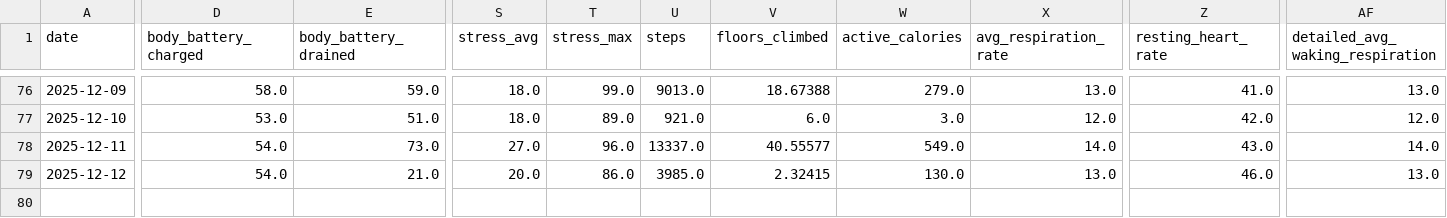
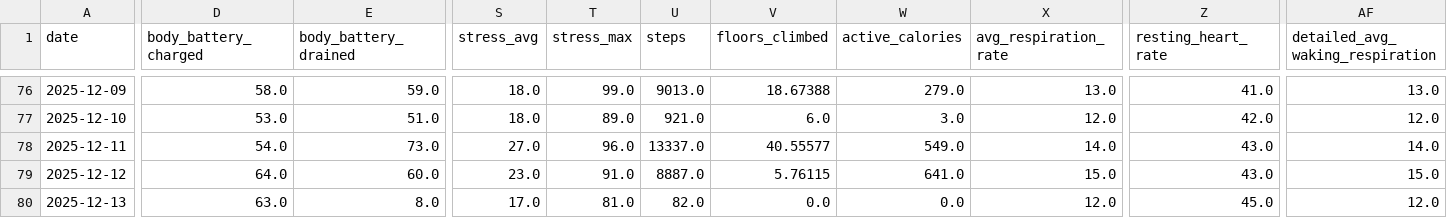
Before and after one commit to sergio-perilla/el_profe, a CSV file: data/health/daily_metrics.csv, drawn as a sheet; only a part is shown, gaps mark what is left out; rows hold the shown columns only; the diff covers the shown part only; the diff names each change by its address in the sheet, - before the commit and + after, or states it on an @@ line.

```diff
--- a/data/health/daily_metrics.csv
+++ b/data/health/daily_metrics.csv
-D79 (body_battery_charged): 54.0
+D79 (body_battery_charged): 64.0
-E79 (body_battery_drained): 21.0
+E79 (body_battery_drained): 60.0
-S79 (stress_avg): 20.0
+S79 (stress_avg): 23.0
-T79 (stress_max): 86.0
+T79 (stress_max): 91.0
-U79 (steps): 3985.0
+U79 (steps): 8887.0
-V79 (floors_climbed): 2.32415
+V79 (floors_climbed): 5.76115
-W79 (active_calories): 130.0
+W79 (active_calories): 641.0
-X79 (avg_respiration_rate): 13.0
+X79 (avg_respiration_rate): 15.0
-Z79 (resting_heart_rate): 46.0
+Z79 (resting_heart_rate): 43.0
-AF79 (detailed_avg_waking_respiration): 13.0
+AF79 (detailed_avg_waking_respiration): 15.0
+row 80: 2025-12-13 | 63.0 | 8.0 | 17.0 | 81.0 | 82.0 | 0.0 | 0.0 | 12.0 | 45.0 | 12.0
```
Also changed, not shown: 3 edited cells elsewhere in this file, data/activities/strength_activities.csv, data/metadata/sync_log.csv, 3 other files.
